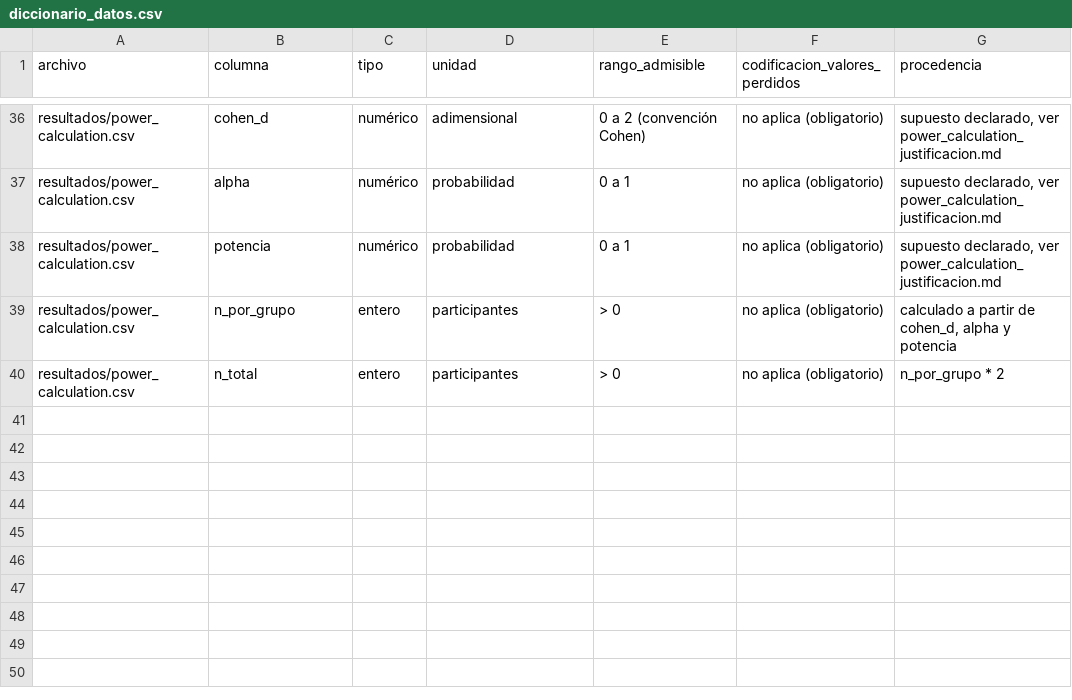
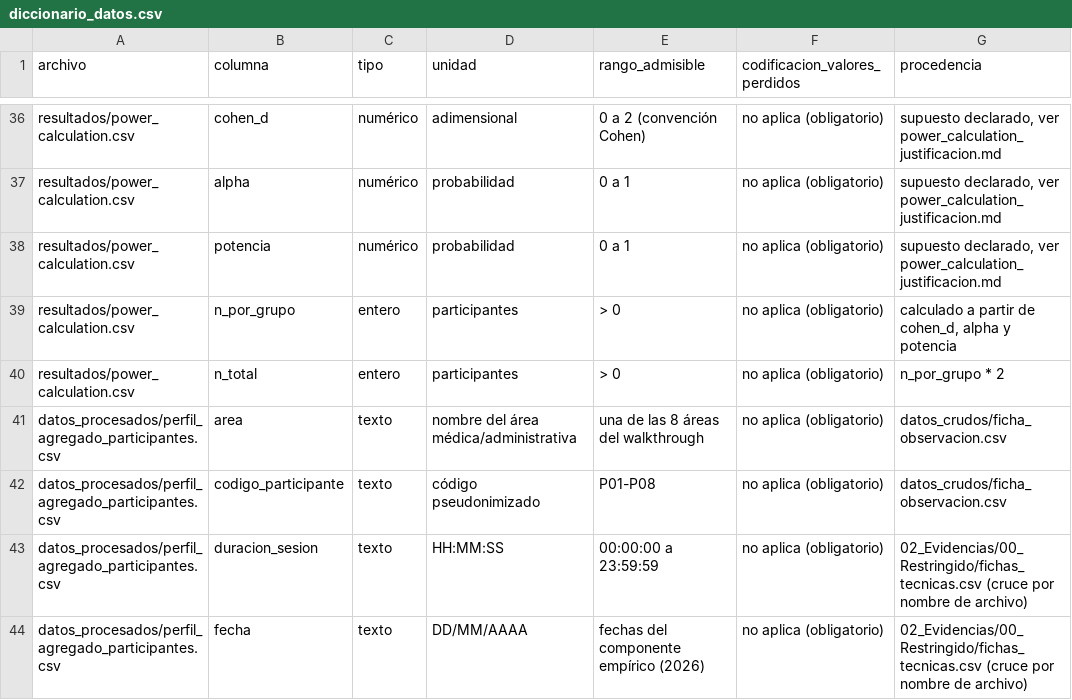
Before and after one commit to ptigasis-Alexander/MediCita_ISR401, a CSV file: 07_Datos/diccionario_datos.csv, drawn as a sheet; only a part is shown, gaps mark what is left out; the diff names each change by its address in the sheet, - before the commit and + after, or states it on an @@ line.

Commit message:
Fix formatting issues in diccionario_datos.csv

```diff
--- a/07_Datos/diccionario_datos.csv
+++ b/07_Datos/diccionario_datos.csv
+row 41: datos_procesados/perfil_agregado_participantes.csv | area | texto | nombre del área médica/administrativa | una de las 8 áreas del walkthrough | no aplica (obligatorio) | datos_crudos/ficha_observacion.csv
+row 42: datos_procesados/perfil_agregado_participantes.csv | codigo_participante | texto | código pseudonimizado | P01-P08 | no aplica (obligatorio) | datos_crudos/ficha_observacion.csv
+row 43: datos_procesados/perfil_agregado_participantes.csv | duracion_sesion | texto | HH:MM:SS | 00:00:00 a 23:59:59 | no aplica (obligatorio) | 02_Evidencias/00_Restringido/fichas_tecnicas.csv (cruce por nombre de archivo)
+row 44: datos_procesados/perfil_agregado_participantes.csv | fecha | texto | DD/MM/AAAA | fechas del componente empírico (2026) | no aplica (obligatorio) | 02_Evidencias/00_Restringido/fichas_tecnicas.csv (cruce por nombre de archivo)
```
